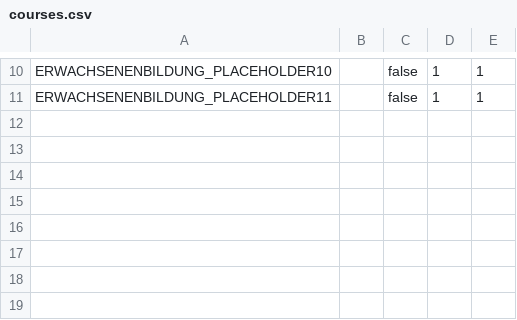
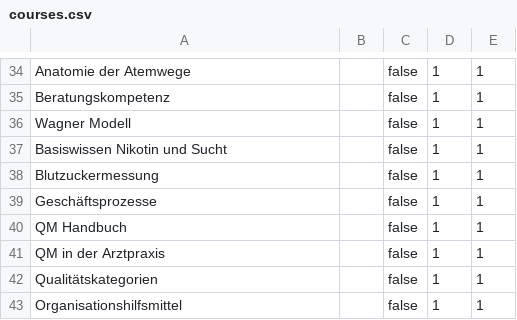
Before and after one commit to yvmeis/datagenerator-openolat, a CSV file: datagenerator/src/main/resources/custom/Erwachsenenbildung Template/courses/courses.csv, drawn as a sheet; only a part is shown, gaps mark what is left out; addresses are those after the commit; the diff covers the shown part only; the diff names each change by its address in the sheet, - before the commit and + after, or states it on an @@ line.

```diff
--- a/datagenerator/src/main/resources/custom/Erwachsenenbildung Template/courses/courses.csv
+++ b/datagenerator/src/main/resources/custom/Erwachsenenbildung Template/courses/courses.csv
-A34: ERWACHSENENBILDUNG_PLACEHOLDER10
+A34: Anatomie der Atemwege
+row 35: Beratungskompetenz |  | false | 1 | 1
+row 36: Wagner Modell |  | false | 1 | 1
-A37: ERWACHSENENBILDUNG_PLACEHOLDER11
+A37: Basiswissen Nikotin und Sucht
+row 38: Blutzuckermessung |  | false | 1 | 1
+row 39: Geschäftsprozesse |  | false | 1 | 1
+row 40: QM Handbuch |  | false | 1 | 1
+row 41: QM in der Arztpraxis |  | false | 1 | 1
+row 42: Qualitätskategorien |  | false | 1 | 1
+row 43: Organisationshilfsmittel |  | false | 1 | 1
```
Also changed, not shown: 24 added rows and 9 edited cells elsewhere in this file, 2 other files.
